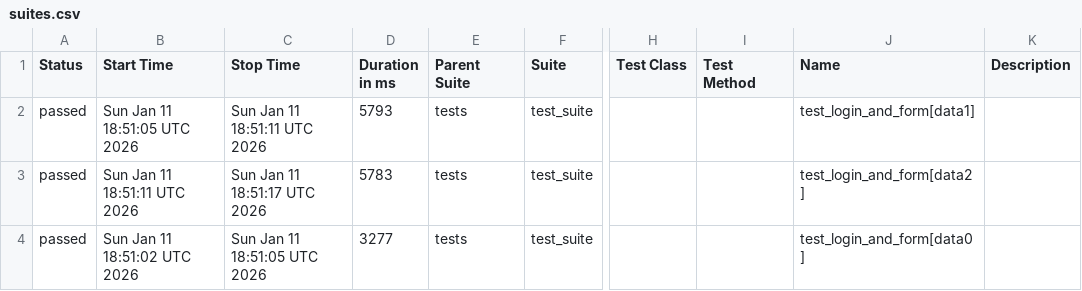
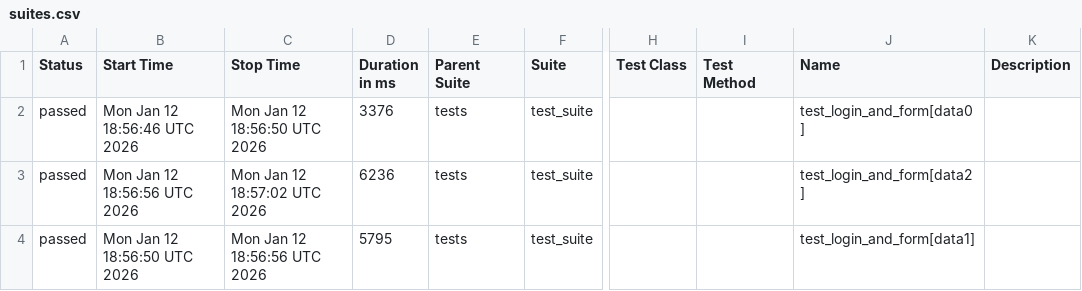
Before and after one commit to harshamaiya99/selenium-pytest-allure-github_actions, a CSV file: data/suites.csv, drawn as a sheet; only a part is shown, gaps mark what is left out; the diff names each change by its address in the sheet, - before the commit and + after, or states it on an @@ line.

```diff
--- a/data/suites.csv
+++ b/data/suites.csv
-B2 (Start Time): Sun Jan 11 18:51:05 UTC 2026
+B2 (Start Time): Mon Jan 12 18:56:46 UTC 2026
-C2 (Stop Time): Sun Jan 11 18:51:11 UTC 2026
+C2 (Stop Time): Mon Jan 12 18:56:50 UTC 2026
-D2 (Duration in ms): 5793
+D2 (Duration in ms): 3376
-J2 (Name): test_login_and_form[data1]
+J2 (Name): test_login_and_form[data0]
-B3 (Start Time): Sun Jan 11 18:51:11 UTC 2026
+B3 (Start Time): Mon Jan 12 18:56:56 UTC 2026
-C3 (Stop Time): Sun Jan 11 18:51:17 UTC 2026
+C3 (Stop Time): Mon Jan 12 18:57:02 UTC 2026
-D3 (Duration in ms): 5783
+D3 (Duration in ms): 6236
-B4 (Start Time): Sun Jan 11 18:51:02 UTC 2026
+B4 (Start Time): Mon Jan 12 18:56:50 UTC 2026
-C4 (Stop Time): Sun Jan 11 18:51:05 UTC 2026
+C4 (Stop Time): Mon Jan 12 18:56:56 UTC 2026
-D4 (Duration in ms): 3277
+D4 (Duration in ms): 5795
-J4 (Name): test_login_and_form[data0]
+J4 (Name): test_login_and_form[data1]
```
Also changed, not shown: 27 other files.
